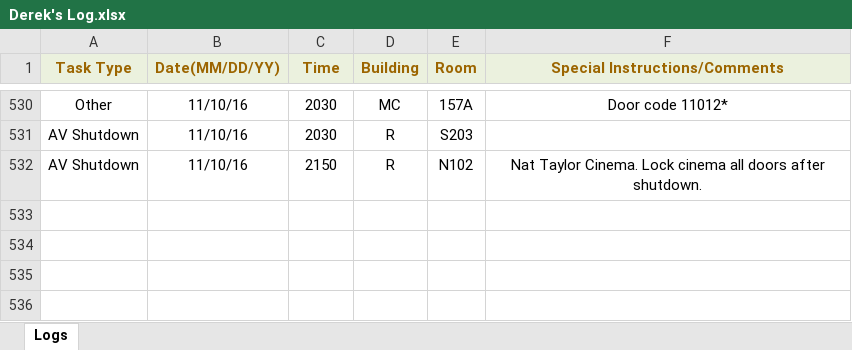
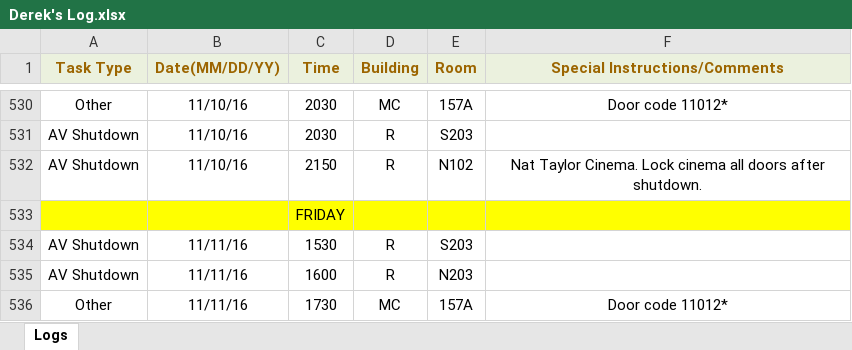
Before and after one commit to jhanperera/ClassOpsLogCreator, an Excel workbook: CLASSOPS/Derek/Derek's Log.xlsx, sheet Logs, drawn as a sheet; only a part is shown, gaps mark what is left out; values as stored, in another font and other column widths than the file's, no borders; the diff names each change by its address in the sheet, - before the commit and + after, or states it on an @@ line.

```diff
--- a/CLASSOPS/Derek/Derek's Log.xlsx (sheet Logs)
+++ b/CLASSOPS/Derek/Derek's Log.xlsx (sheet Logs)
+row 533:  |  | FRIDAY
+row 534: AV Shutdown | 11/11/16 | 1530 | R | S203
+row 535: AV Shutdown | 11/11/16 | 1600 | R | N203
+row 536: Other | 11/11/16 | 1730 | MC | 157A | Door code 11012*
```
Also changed, not shown: CLASSOPS/Jeannine/Jeannine's log.xlsx, CLASSOPS/Raul/Raul's Log.xlsx, 14 other files.
